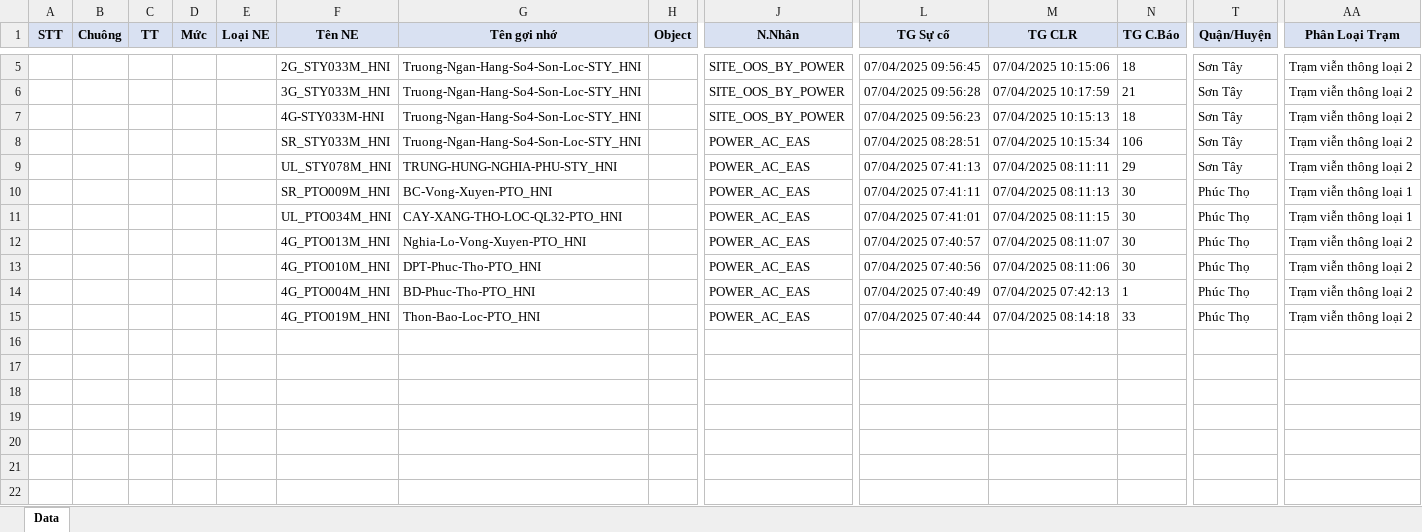
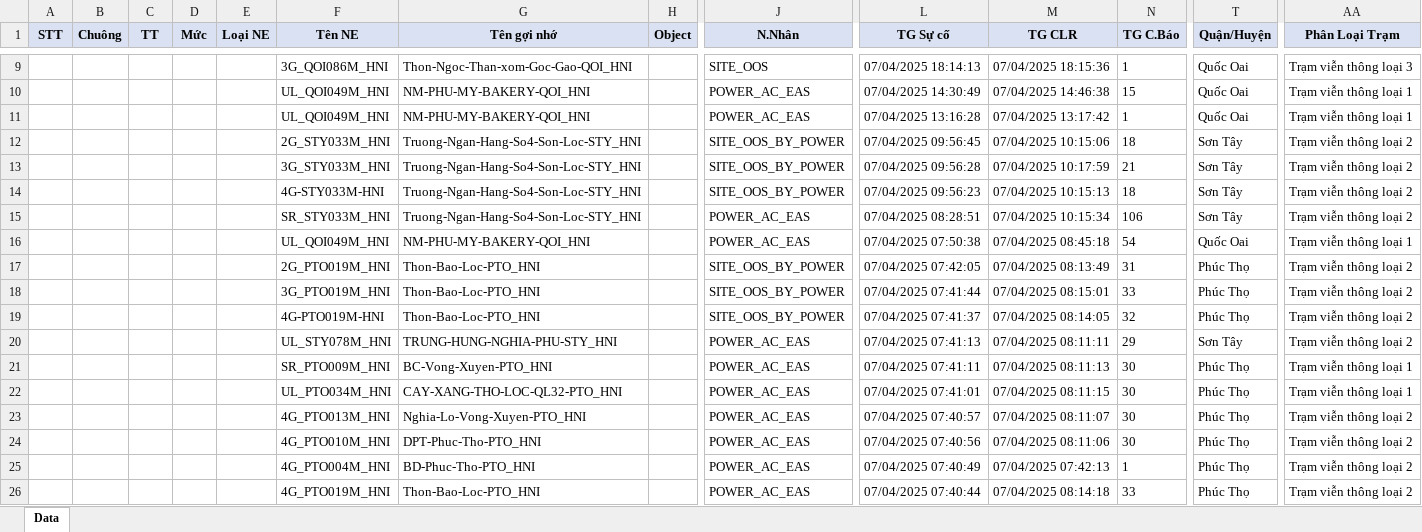
Before and after one commit to Dothinh2812/FMS-V2.0, an Excel workbook: fms_data.xlsx, sheet Data, drawn as a sheet; only a part is shown, gaps mark what is left out; values as stored, in another font and other column widths than the file's, no borders; rows hold the shown columns only; the diff covers the shown part only; the diff names each change by its address in the sheet, - before the commit and + after, or states it on an @@ line.

```diff
--- a/fms_data.xlsx (sheet Data)
+++ b/fms_data.xlsx (sheet Data)
+row 9:  |  |  |  |  | 3G_QOI086M_HNI | Thon-Ngoc-Than-xom-Goc-Gao-QOI_HNI |  | SITE_OOS | 07/04/2025 18:14:13 | 07/04/2025 18:15:36 | 1 | Quốc Oai | Trạm viễn thông loại 3
+row 10:  |  |  |  |  | UL_QOI049M_HNI | NM-PHU-MY-BAKERY-QOI_HNI |  | POWER_AC_EAS | 07/04/2025 14:30:49 | 07/04/2025 14:46:38 | 15 | Quốc Oai | Trạm viễn thông loại 1
+row 11:  |  |  |  |  | UL_QOI049M_HNI | NM-PHU-MY-BAKERY-QOI_HNI |  | POWER_AC_EAS | 07/04/2025 13:16:28 | 07/04/2025 13:17:42 | 1 | Quốc Oai | Trạm viễn thông loại 1
+row 16:  |  |  |  |  | UL_QOI049M_HNI | NM-PHU-MY-BAKERY-QOI_HNI |  | POWER_AC_EAS | 07/04/2025 07:50:38 | 07/04/2025 08:45:18 | 54 | Quốc Oai | Trạm viễn thông loại 1
@@ row 2 moved to row 17: 2G_PTO019M_HNI @@
@@ row 3 moved to row 18: 3G_PTO019M_HNI @@
@@ row 4 moved to row 19: 4G-PTO019M-HNI @@
```
Also changed, not shown: 9 added rows elsewhere in this sheet, report_summary.xlsx, 1 other file.
